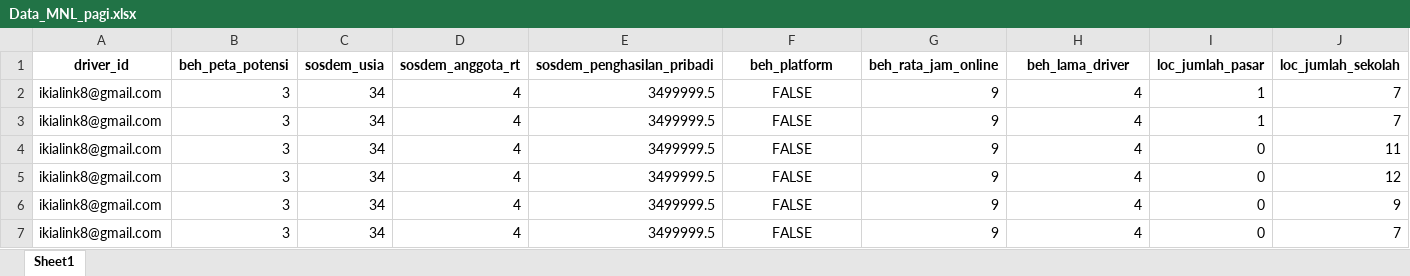
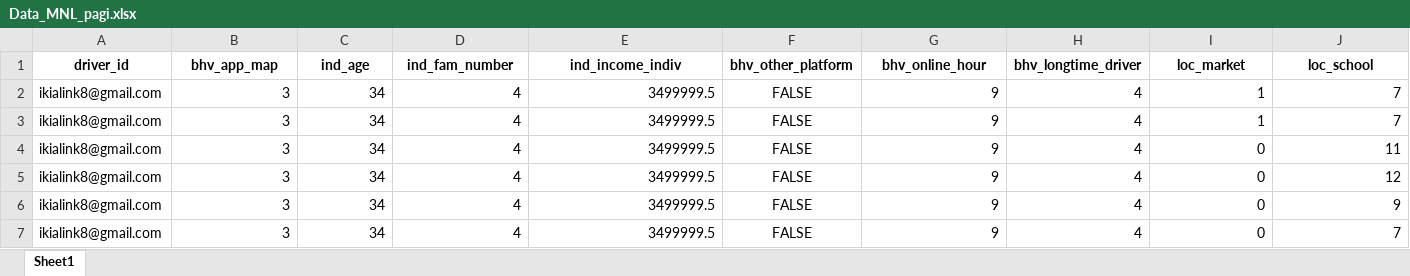
Before and after one commit to azwanazamuddin/location-choice-model, an Excel workbook: data/Data_MNL_pagi.xlsx, sheet Sheet1, drawn as a sheet; only a part is shown; values as stored, in another font and other column widths than the file's, no borders; the diff covers the shown part only; the diff names each change by its address in the sheet, - before the commit and + after, or states it on an @@ line.

```diff
--- a/data/Data_MNL_pagi.xlsx (sheet Sheet1)
+++ b/data/Data_MNL_pagi.xlsx (sheet Sheet1)
-B1: beh_peta_potensi
+B1: bhv_app_map
-C1: sosdem_usia
+C1: ind_age
-D1: sosdem_anggota_rt
+D1: ind_fam_number
-E1: sosdem_penghasilan_pribadi
+E1: ind_income_indiv
-F1: beh_platform
+F1: bhv_other_platform
-G1: beh_rata_jam_online
+G1: bhv_online_hour
-H1: beh_lama_driver
+H1: bhv_longtime_driver
-I1: loc_jumlah_pasar
+I1: loc_market
-J1: loc_jumlah_sekolah
+J1: loc_school
```
Also changed, not shown: 16 edited cells elsewhere in this sheet, data/all_agg_kelurahan.xlsx, data/faskes_kelurahan.xlsx, 7 other files.
